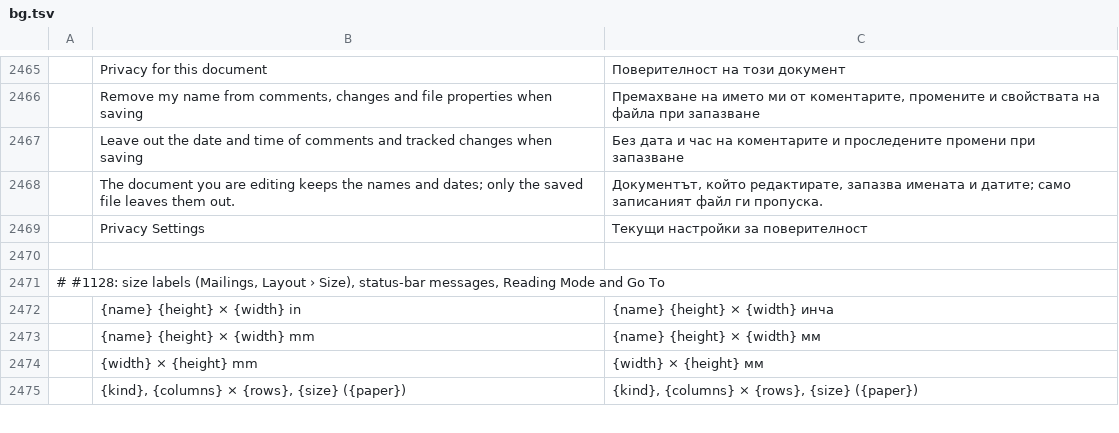
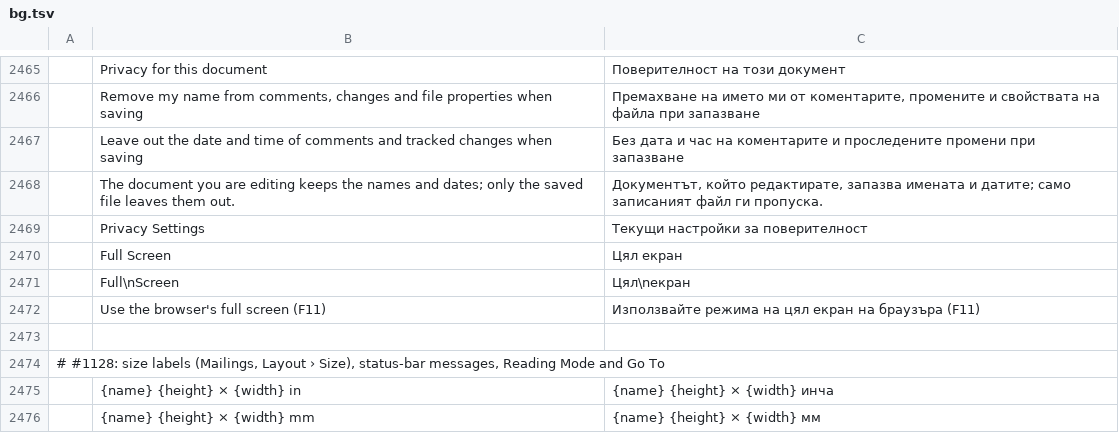
Before and after one commit to vyntaris/vdoc-old, a TSV file: crates/ui-egui/src/i18n/bg.tsv, drawn as a sheet; only a part is shown, gaps mark what is left out; the shorter side is filled out with more unchanged rows.

```diff
--- a/crates/ui-egui/src/i18n/bg.tsv
+++ b/crates/ui-egui/src/i18n/bg.tsv
@@ -2469,2 +2469,5 @@
 	Privacy Settings	Текущи настройки за поверителност
+	Full Screen	Цял екран
+	Full\nScreen	Цял\nекран
+	Use the browser's full screen (F11)	Използвайте режима на цял екран на браузъра (F11)
 
```
Also changed, not shown: crates/ui-egui/src/i18n/hu.tsv, crates/ui-egui/src/i18n/ja.tsv, 25 other files.
